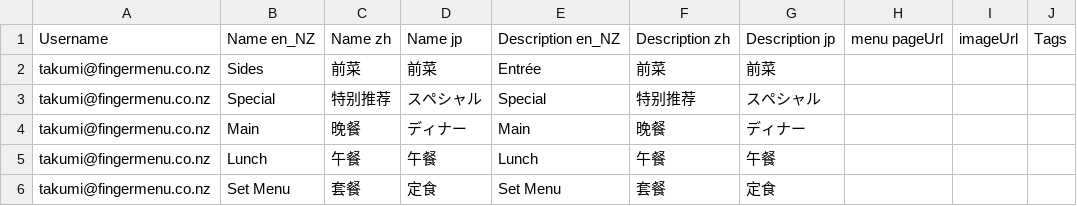
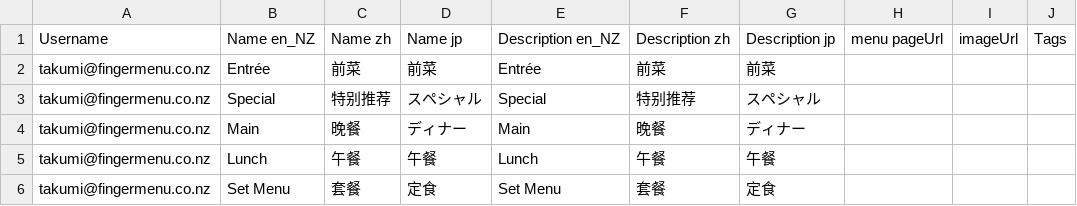
Before and after one commit to fingermenu/finger-menu-helper-tools, a CSV file: data/Menus.csv, drawn as a sheet; only a part is shown; the diff names each change by its address in the sheet, - before the commit and + after, or states it on an @@ line.

```diff
--- a/data/Menus.csv
+++ b/data/Menus.csv
-B2: Sides
+B2: Entrée
```
